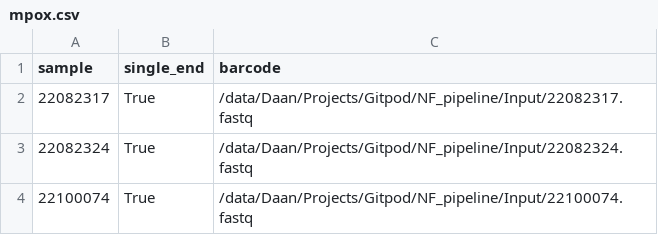
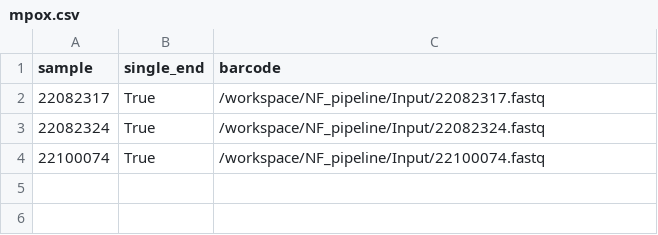
Before and after one commit to DaanJansen94/nextflow-metatropics-demo, a CSV file: Input/mpox.csv, drawn as a sheet.

```diff
--- a/Input/mpox.csv
+++ b/Input/mpox.csv
@@ -1,4 +1,4 @@
 sample,single_end,barcode
-22082317,True,/data/Daan/Projects/Gitpod/NF_pipeline/Input/22082317.fastq
-22082324,True,/data/Daan/Projects/Gitpod/NF_pipeline/Input/22082324.fastq
-22100074,True,/data/Daan/Projects/Gitpod/NF_pipeline/Input/22100074.fastq
+22082317,True,/workspace/NF_pipeline/Input/22082317.fastq
+22082324,True,/workspace/NF_pipeline/Input/22082324.fastq
+22100074,True,/workspace/NF_pipeline/Input/22100074.fastq
```
Also changed, not shown: 24 other files.
